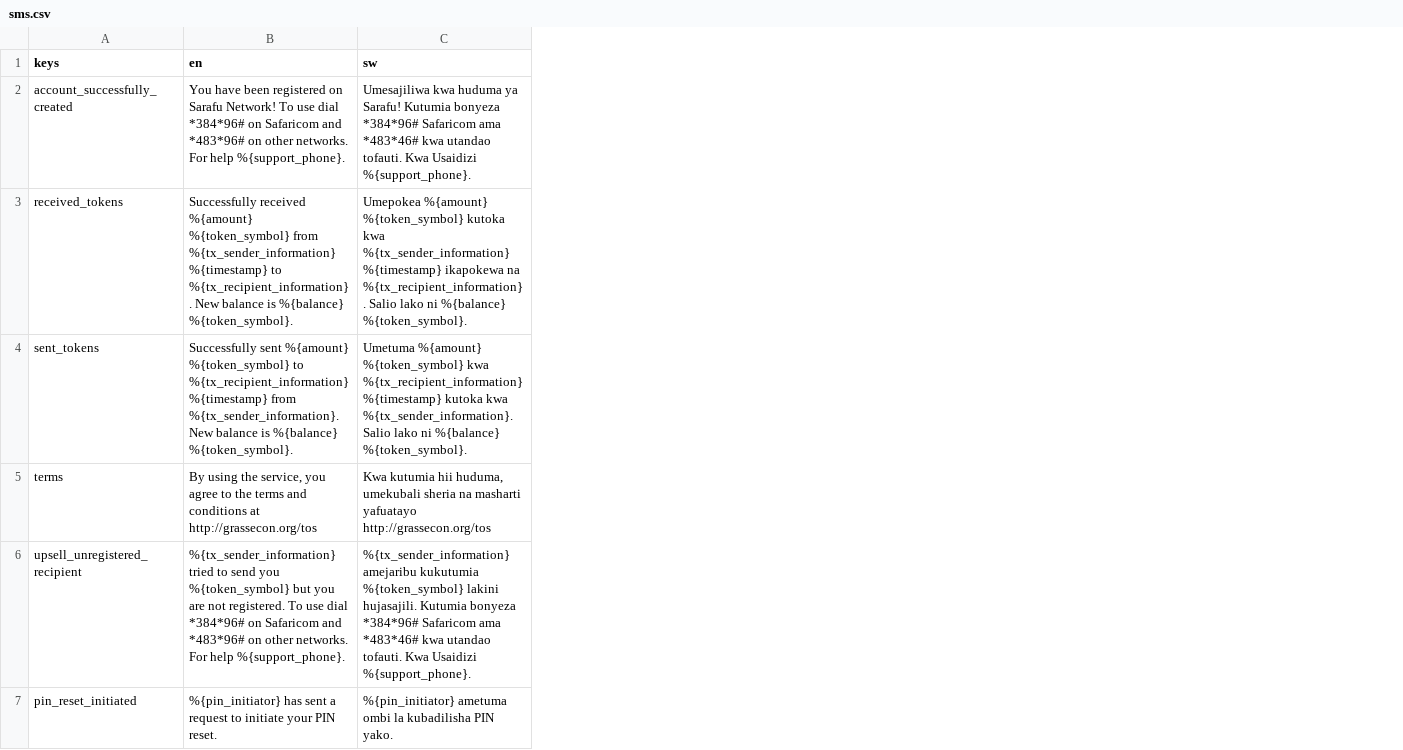
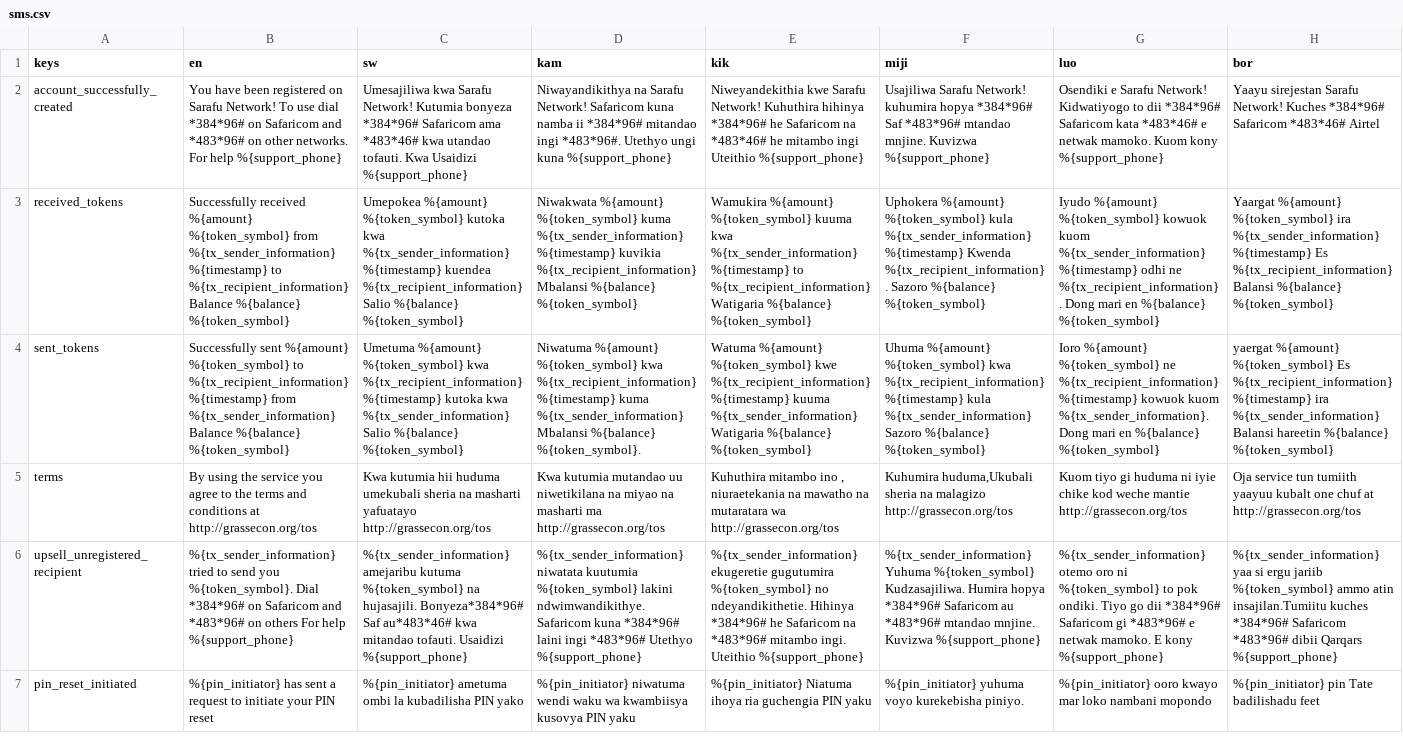
Before and after one commit to grassrootseconomics/cic-stack-v1, a CSV file: apps/cic-ussd/cic_ussd/data/sys/sms.csv, drawn as a sheet; the diff names each change by its address in the sheet, - before the commit and + after, or states it on an @@ line.

Commit message:
Adds updated translations.

```diff
--- a/apps/cic-ussd/cic_ussd/data/sys/sms.csv
+++ b/apps/cic-ussd/cic_ussd/data/sys/sms.csv
+column D (kam), rows 2-7: Niwayandikithya na Sarafu Network! Safaricom kuna namba ii *384*96# mitandao ingi *483*96#. Utethyo ungi kuna %{support_phone} | Niwakwata %{amount} %{token_symbol} kuma %{tx_sender_information} %{timestamp} kuvikia %{tx_recipient_information} Mbalansi %{balance} %{token_symbol} | Niwatuma %{amount} %{token_symbol} kwa %{tx_recipient_information} %{timestamp} kuma %{tx_sender_information} Mbalansi %{balance} %{token_symbol}. | Kwa kutumia mutandao uu niwetikilana na miyao na masharti ma http://grassecon.org/tos | %{tx_sender_information} niwatata kuutumia %{token_symbol} lakini ndwimwandikithye. Safaricom kuna *384*96# laini ingi *483*96# Utethyo %{support_phone} | %{pin_initiator} niwatuma wendi waku wa kwambiisya kusovya PIN yaku
+column E (kik), rows 2-7: Niweyandekithia kwe Sarafu Network! Kuhuthira hihinya *384*96# he Safaricom na *483*46# he mitambo ingi Uteithio %{support_phone} | Wamukira %{amount} %{token_symbol} kuuma kwa %{tx_sender_information} %{timestamp} to %{tx_recipient_information} Watigaria %{balance} %{token_symbol} | Watuma %{amount} %{token_symbol} kwe %{tx_recipient_information} %{timestamp} kuuma %{tx_sender_information} Watigaria %{balance} %{token_symbol} | Kuhuthira mitambo ino , niuraetekania na mawatho na mutaratara wa http://grassecon.org/tos | %{tx_sender_information} ekugeretie gugutumira %{token_symbol} no ndeyandikithetie. Hihinya *384*96# he Safaricom na *483*96# mitambo ingi. Uteithio %{support_phone} | %{pin_initiator} Niatuma ihoya ria guchengia PIN yaku
+column F (miji), rows 2-7: Usajiliwa Sarafu Network! kuhumira hopya *384*96# Saf *483*96# mtandao mnjine. Kuvizwa %{support_phone} | Uphokera %{amount} %{token_symbol} kula %{tx_sender_information} %{timestamp} Kwenda %{tx_recipient_information}. Sazoro %{balance} %{token_symbol} | Uhuma %{amount} %{token_symbol} kwa %{tx_recipient_information} %{timestamp} kula %{tx_sender_information} Sazoro %{balance} %{token_symbol} | Kuhumira huduma,Ukubali sheria na malagizo http://grassecon.org/tos | %{tx_sender_information} Yuhuma %{token_symbol} Kudzasajiliwa. Humira hopya *384*96# Safaricom au *483*96# mtandao mnjine. Kuvizwa %{support_phone} | %{pin_initiator} yuhuma voyo kurekebisha piniyo.
+column G (luo), rows 2-7: Osendiki e Sarafu Network! Kidwatiyogo to dii *384*96# Safaricom kata *483*46# e netwak mamoko. Kuom kony %{support_phone} | Iyudo %{amount} %{token_symbol} kowuok kuom %{tx_sender_information} %{timestamp} odhi ne %{tx_recipient_information}. Dong mari en %{balance} %{token_symbol} | Ioro %{amount} %{token_symbol} ne %{tx_recipient_information} %{timestamp} kowuok kuom %{tx_sender_information}. Dong mari en %{balance} %{token_symbol} | Kuom tiyo gi huduma ni iyie chike kod weche mantie http://grassecon.org/tos | %{tx_sender_information} otemo oro ni %{token_symbol} to pok ondiki. Tiyo go dii *384*96# Safaricom gi *483*96# e netwak mamoko. E kony %{support_phone} | %{pin_initiator} ooro kwayo mar loko nambani mopondo
+column H (bor), rows 2-7: Yaayu sirejestan Sarafu Network! Kuches *384*96# Safaricom *483*46# Airtel | Yaargat %{amount} %{token_symbol} ira %{tx_sender_information} %{timestamp} Es %{tx_recipient_information} Balansi %{balance} %{token_symbol} | yaergat %{amount} %{token_symbol} Es %{tx_recipient_information} %{timestamp} ira %{tx_sender_information} Balansi hareetin %{balance} %{token_symbol} | Oja service tun tumiith yaayuu kubalt one chuf at http://grassecon.org/tos | %{tx_sender_information} yaa si ergu jariib %{token_symbol} ammo atin insajilan.Tumiitu kuches *384*96# Safaricom *483*96# dibii Qarqars %{support_phone} | %{pin_initiator} pin Tate badilishadu feet
-B2 (en): …For help %{support_phone}.
+B2 (en): …For help %{support_phone}
-C2 (sw): Umesajiliwa kwa huduma ya Sarafu! Kutumia bonyeza *384*96# Safaricom ama *483*46# kwa utandao tofauti. Kwa Usaidizi %{support_phone}.
+C2 (sw): Umesajiliwa kwa Sarafu Network! Kutumia bonyeza *384*96# Safaricom ama *483*46# kwa utandao tofauti. Kwa Usaidizi %{support_phone}
-B3 (en): …%{timestamp} to %{tx_recipient_information}. New balance is %{balance} %{token_symbol}.
+B3 (en): …%{timestamp} to %{tx_recipient_information} Balance %{balance} %{token_symbol}
-C3 (sw): …%{tx_sender_information} %{timestamp} ikapokewa na %{tx_recipient_information}. Salio lako ni %{balance} %{token_symbol}.
+C3 (sw): …%{tx_sender_information} %{timestamp} kuendea %{tx_recipient_information} Salio %{balance} %{token_symbol}
-B4 (en): …%{timestamp} from %{tx_sender_information}. New balance is %{balance} %{token_symbol}.
+B4 (en): …%{timestamp} from %{tx_sender_information} Balance %{balance} %{token_symbol}
-C4 (sw): …kutoka kwa %{tx_sender_information}. Salio lako ni %{balance} %{token_symbol}.
+C4 (sw): …kutoka kwa %{tx_sender_information} Salio %{balance} %{token_symbol}
-B5 (en): …using the service, you agree…
+B5 (en): …using the service you agree…
-C5 (sw): …kutumia hii huduma, umekubali sheria…
+C5 (sw): …kutumia hii huduma umekubali sheria…
-B6 (en): …send you %{token_symbol} but you are not registered. To use dial *384*96# on Safaricom and *483*96# on other networks. For help %{support_phone}.
+B6 (en): …send you %{token_symbol}. Dial *384*96# on Safaricom and *483*96# on others For help %{support_phone}
-C6 (sw): %{tx_sender_information} amejaribu kukutumia %{token_symbol} lakini hujasajili. Kutumia bonyeza *384*96# Safaricom ama *483*46# kwa utandao tofauti. Kwa Usaidizi %{support_phone}.
+C6 (sw): %{tx_sender_information} amejaribu kutuma %{token_symbol} na hujasajili. Bonyeza*384*96# Saf au*483*46# kwa mitandao tofauti. Usaidizi %{support_phone}
-B7 (en): …your PIN reset.
+B7 (en): …your PIN reset
-C7 (sw): …kubadilisha PIN yako.
+C7 (sw): …kubadilisha PIN yako
```
Also changed, not shown: apps/cic-ussd/cic_ussd/data/sys/helpers.csv, 4 other files.
